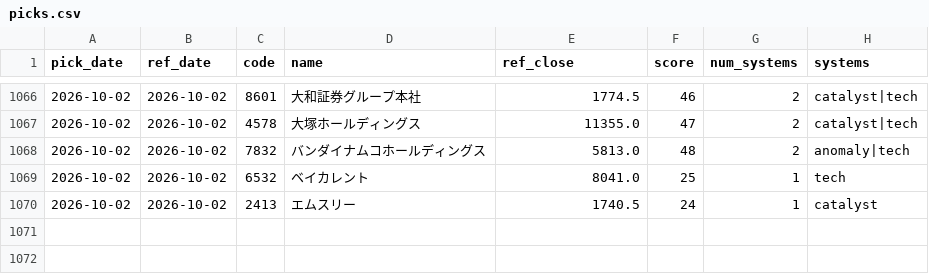
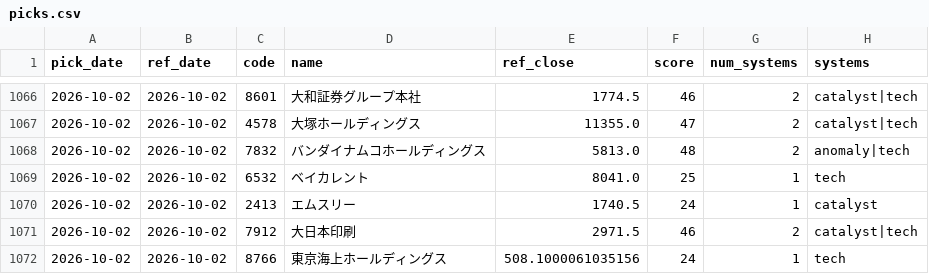
Before and after one commit to Resapan159/Kabu-app, a CSV file: history/picks.csv, drawn as a sheet; only a part is shown, gaps mark what is left out; the diff names each change by its address in the sheet, - before the commit and + after, or states it on an @@ line.

```diff
--- a/history/picks.csv
+++ b/history/picks.csv
+row 1071: 2026-10-02 | 2026-10-02 | 7912 | 大日本印刷 | 2971.5 | 46 | 2 | catalyst|tech
+row 1072: 2026-10-02 | 2026-10-02 | 8766 | 東京海上ホールディングス | 508.1000061035156 | 24 | 1 | tech
```
Also changed, not shown: history/results.csv, 3 other files.
